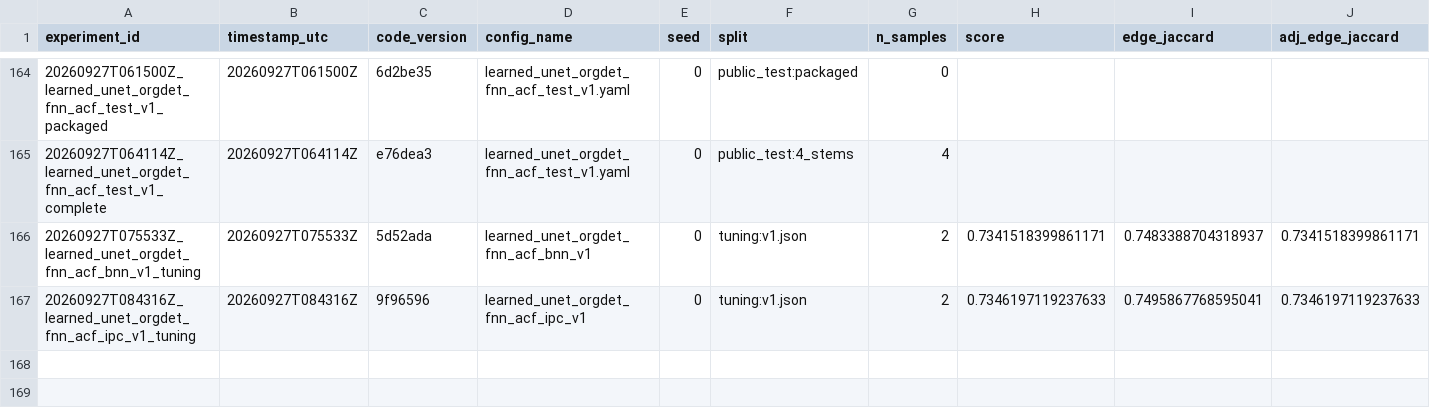
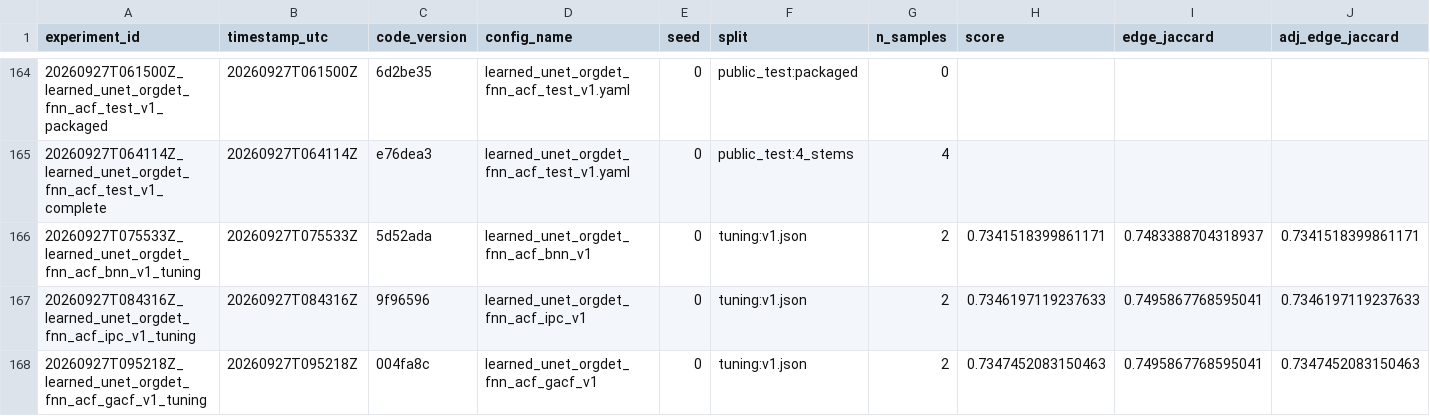
Before and after one commit to mehdizafari1995/Biohub_Cell_Tracking, a CSV file: Biohub_Cell_Tracking/experiments/registry.csv, drawn as a sheet; only a part is shown, gaps mark what is left out; rows hold the shown columns only; the diff names each change by its address in the sheet, - before the commit and + after, or states it on an @@ line.

```diff
--- a/Biohub_Cell_Tracking/experiments/registry.csv
+++ b/Biohub_Cell_Tracking/experiments/registry.csv
+row 168: 20260927T095218Z_learned_unet_orgdet_fnn_acf_gacf_v1_tuning | 20260927T095218Z | 004fa8c | learned_unet_orgdet_fnn_acf_gacf_v1 | 0 | tuning:v1.json | 2 | 0.7347452083150463 | 0.7495867768595041 | 0.7347452083150463
```
Also changed, not shown: 11 other files.
